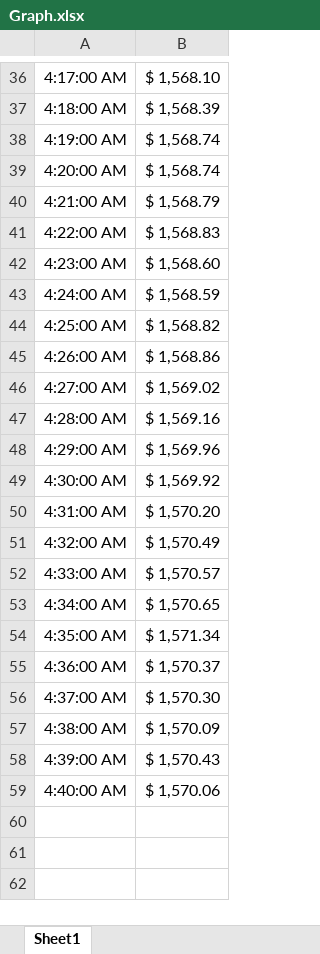
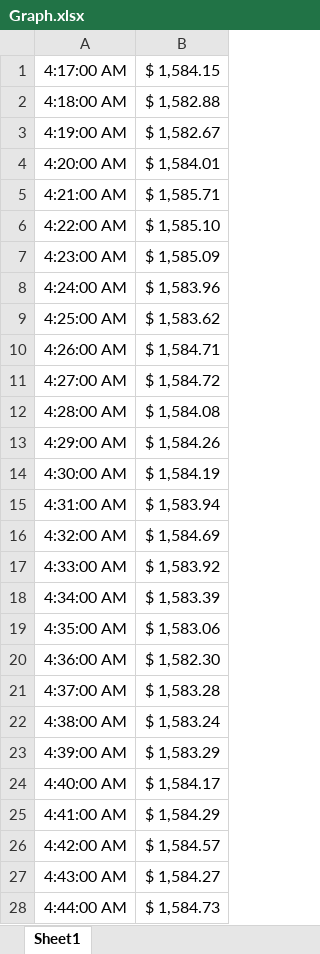
Before and after one commit to DarrenSeubert/CryptoTradingBot, an Excel workbook: Graph.xlsx, sheet Sheet1, drawn as a sheet; only a part is shown, gaps mark what is left out; values as stored, in another font and other column widths than the file's, no borders; charts and pictures not drawn; addresses are those after the commit; the diff covers the shown part only; the diff names each change by its address in the sheet, - before the commit and + after, or states it on an @@ line.

```diff
--- a/Graph.xlsx (sheet Sheet1)
+++ b/Graph.xlsx (sheet Sheet1)
-B1: $ 1,568.10
+B1: $ 1,584.15
-B2: $ 1,568.39
+B2: $ 1,582.88
-B3: $ 1,568.74
+B3: $ 1,582.67
-B4: $ 1,568.74
+B4: $ 1,584.01
-B5: $ 1,568.79
+B5: $ 1,585.71
-B6: $ 1,568.83
+B6: $ 1,585.10
-B7: $ 1,568.60
+B7: $ 1,585.09
-B8: $ 1,568.59
+B8: $ 1,583.96
-B9: $ 1,568.82
+B9: $ 1,583.62
-B10: $ 1,568.86
+B10: $ 1,584.71
-B11: $ 1,569.02
+B11: $ 1,584.72
-B12: $ 1,569.16
+B12: $ 1,584.08
-B13: $ 1,569.96
+B13: $ 1,584.26
-B14: $ 1,569.92
+B14: $ 1,584.19
-B15: $ 1,570.20
+B15: $ 1,583.94
-B16: $ 1,570.49
+B16: $ 1,584.69
-B17: $ 1,570.57
+B17: $ 1,583.92
-B18: $ 1,570.65
+B18: $ 1,583.39
-B19: $ 1,571.34
+B19: $ 1,583.06
-B20: $ 1,570.37
+B20: $ 1,582.30
-B21: $ 1,570.30
+B21: $ 1,583.28
-B22: $ 1,570.09
+B22: $ 1,583.24
-B23: $ 1,570.43
+B23: $ 1,583.29
-B24: $ 1,570.06
+B24: $ 1,584.17
+row 25: 4:41:00 AM | $ 1,584.29
+row 26: 4:42:00 AM | $ 1,584.57
+row 27: 4:43:00 AM | $ 1,584.27
+row 28: 4:44:00 AM | $ 1,584.73
```
Also changed, not shown: 31 added rows and 35 removed rows elsewhere in this sheet, charts or pictures, 4 other files.
